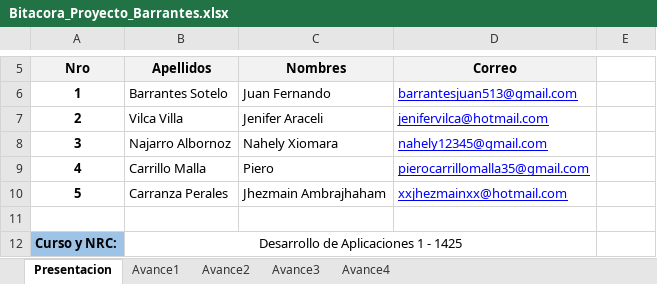
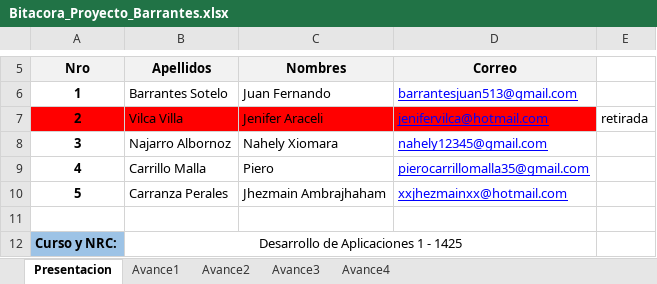
Before and after one commit to Juan-Barrantes/DesApps1, an Excel workbook: Bitacora_Proyecto_Barrantes.xlsx, sheet Presentacion, drawn as a sheet; only a part is shown, gaps mark what is left out; values as stored, in another font and other column widths than the file's, no borders; charts and pictures not drawn; the diff names each change by its address in the sheet, - before the commit and + after, or states it on an @@ line.

Commit message:
excel changes

```diff
--- a/Bitacora_Proyecto_Barrantes.xlsx (sheet Presentacion)
+++ b/Bitacora_Proyecto_Barrantes.xlsx (sheet Presentacion)
-A7:D7 fill: none
+A7:D7 fill: #FF0000
-E7: (empty)
+E7: retirada
```
Also changed, not shown: sheet Avance1, 1 other file.
